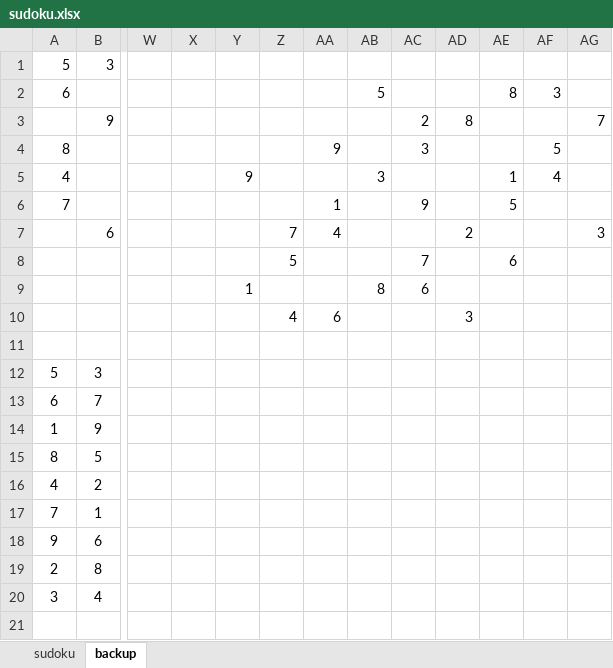
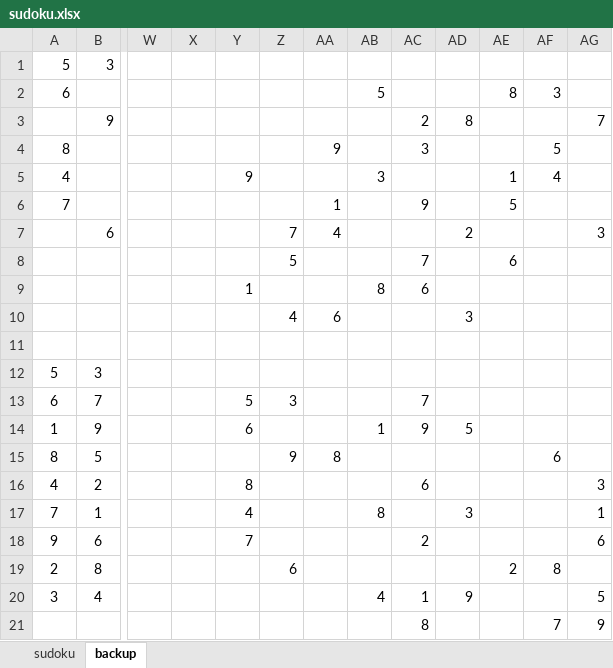
Before and after one commit to arsakif/SudokuCell_W_OOP, an Excel workbook: sudoku.xlsx, sheet backup, drawn as a sheet; only a part is shown, gaps mark what is left out; values as stored, in another font and other column widths than the file's, no borders; charts and pictures not drawn; rows hold the shown columns only; the diff names each change by its address in the sheet, - before the commit and + after, or states it on an @@ line.

```diff
--- a/sudoku.xlsx (sheet backup)
+++ b/sudoku.xlsx (sheet backup)
-Y13: (empty)
+Y13: 5
-Z13: (empty)
+Z13: 3
-AC13: (empty)
+AC13: 7
-Y14: (empty)
+Y14: 6
-AB14: (empty)
+AB14: 1
-AC14: (empty)
+AC14: 9
-AD14: (empty)
+AD14: 5
-Z15: (empty)
+Z15: 9
-AA15: (empty)
+AA15: 8
-AF15: (empty)
+AF15: 6
-Y16: (empty)
+Y16: 8
-AC16: (empty)
+AC16: 6
-AG16: (empty)
+AG16: 3
-Y17: (empty)
+Y17: 4
-AB17: (empty)
+AB17: 8
-AD17: (empty)
+AD17: 3
-AG17: (empty)
+AG17: 1
-Y18: (empty)
+Y18: 7
-AC18: (empty)
+AC18: 2
-AG18: (empty)
+AG18: 6
-Z19: (empty)
+Z19: 6
-AE19: (empty)
+AE19: 2
-AF19: (empty)
+AF19: 8
-AB20: (empty)
+AB20: 4
-AC20: (empty)
+AC20: 1
-AD20: (empty)
+AD20: 9
-AG20: (empty)
+AG20: 5
+row 21:  |  |  |  |  |  |  |  | 8 |  |  | 7 | 9
```
Also changed, not shown: sheet sudoku, charts or pictures, 2 other files.
